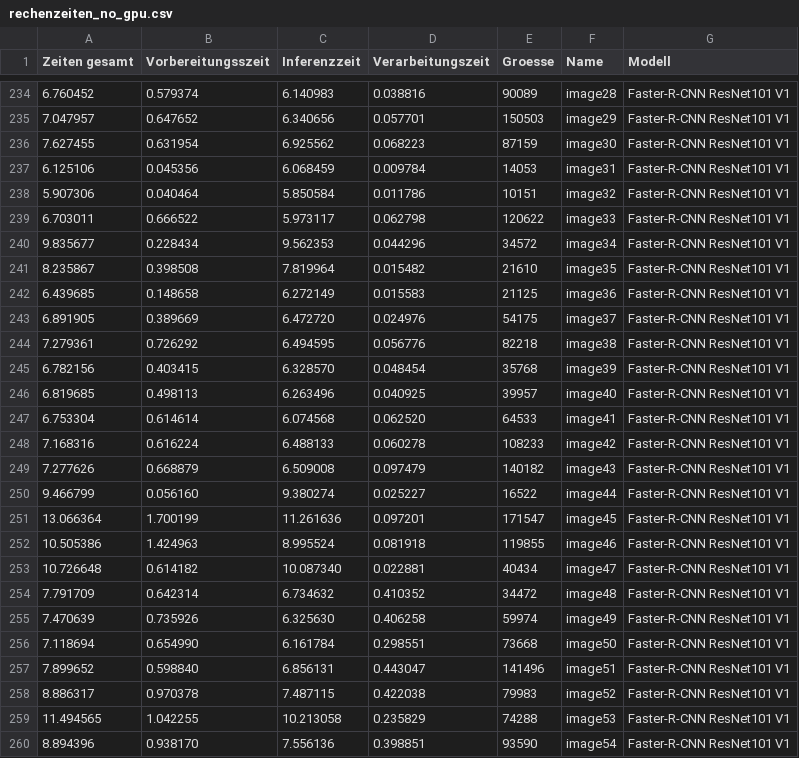
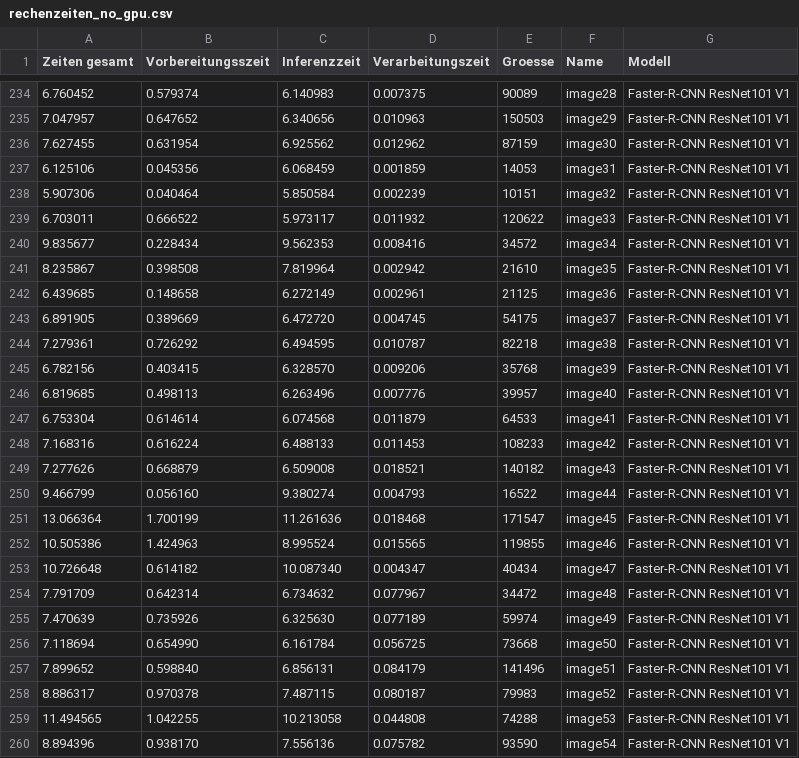
Before and after one commit to MichaelSeitz98/Rasenroboter-Kleinkinderkennung-Object-Detection, a CSV file: res/rechenzeiten_no_gpu.csv, drawn as a sheet; only a part is shown, gaps mark what is left out; the diff covers the shown part only.

```diff
--- a/res/rechenzeiten_no_gpu.csv
+++ b/res/rechenzeiten_no_gpu.csv
@@ -234,27 +234,27 @@ Zeiten gesamt;Vorbereitungsszeit;Inferenzzeit;Verarbeitungszeit;Groesse;Name;Mod
-6.760452;0.579374;6.140983;0.038816;90089; image28;Faster-R-CNN ResNet101 V1
-7.047957;0.647652;6.340656;0.057701;150503; image29;Faster-R-CNN ResNet101 V1
-7.627455;0.631954;6.925562;0.068223;87159; image30;Faster-R-CNN ResNet101 V1
-6.125106;0.045356;6.068459;0.009784;14053; image31;Faster-R-CNN ResNet101 V1
-5.907306;0.040464;5.850584;0.011786;10151; image32;Faster-R-CNN ResNet101 V1
-6.703011;0.666522;5.973117;0.062798;120622; image33;Faster-R-CNN ResNet101 V1
-9.835677;0.228434;9.562353;0.044296;34572; image34;Faster-R-CNN ResNet101 V1
-8.235867;0.398508;7.819964;0.015482;21610; image35;Faster-R-CNN ResNet101 V1
-6.439685;0.148658;6.272149;0.015583;21125; image36;Faster-R-CNN ResNet101 V1
-6.891905;0.389669;6.472720;0.024976;54175; image37;Faster-R-CNN ResNet101 V1
-7.279361;0.726292;6.494595;0.056776;82218; image38;Faster-R-CNN ResNet101 V1
-6.782156;0.403415;6.328570;0.048454;35768; image39;Faster-R-CNN ResNet101 V1
-6.819685;0.498113;6.263496;0.040925;39957; image40;Faster-R-CNN ResNet101 V1
-6.753304;0.614614;6.074568;0.062520;64533; image41;Faster-R-CNN ResNet101 V1
-7.168316;0.616224;6.488133;0.060278;108233; image42;Faster-R-CNN ResNet101 V1
-7.277626;0.668879;6.509008;0.097479;140182; image43;Faster-R-CNN ResNet101 V1
-9.466799;0.056160;9.380274;0.025227;16522; image44;Faster-R-CNN ResNet101 V1
-13.066364;1.700199;11.261636;0.097201;171547; image45;Faster-R-CNN ResNet101 V1
-10.505386;1.424963;8.995524;0.081918;119855; image46;Faster-R-CNN ResNet101 V1
-10.726648;0.614182;10.087340;0.022881;40434; image47;Faster-R-CNN ResNet101 V1
-7.791709;0.642314;6.734632;0.410352;34472; image48;Faster-R-CNN ResNet101 V1
-7.470639;0.735926;6.325630;0.406258;59974; image49;Faster-R-CNN ResNet101 V1
-7.118694;0.654990;6.161784;0.298551;73668; image50;Faster-R-CNN ResNet101 V1
-7.899652;0.598840;6.856131;0.443047;141496; image51;Faster-R-CNN ResNet101 V1
-8.886317;0.970378;7.487115;0.422038;79983; image52;Faster-R-CNN ResNet101 V1
-11.494565;1.042255;10.213058;0.235829;74288; image53;Faster-R-CNN ResNet101 V1
-8.894396;0.938170;7.556136;0.398851;93590; image54;Faster-R-CNN ResNet101 V1
+6.760452;0.579374;6.140983;0.007375;90089; image28;Faster-R-CNN ResNet101 V1
+7.047957;0.647652;6.340656;0.010963;150503; image29;Faster-R-CNN ResNet101 V1
+7.627455;0.631954;6.925562;0.012962;87159; image30;Faster-R-CNN ResNet101 V1
+6.125106;0.045356;6.068459;0.001859;14053; image31;Faster-R-CNN ResNet101 V1
+5.907306;0.040464;5.850584;0.002239;10151; image32;Faster-R-CNN ResNet101 V1
+6.703011;0.666522;5.973117;0.011932;120622; image33;Faster-R-CNN ResNet101 V1
+9.835677;0.228434;9.562353;0.008416;34572; image34;Faster-R-CNN ResNet101 V1
+8.235867;0.398508;7.819964;0.002942;21610; image35;Faster-R-CNN ResNet101 V1
+6.439685;0.148658;6.272149;0.002961;21125; image36;Faster-R-CNN ResNet101 V1
+6.891905;0.389669;6.472720;0.004745;54175; image37;Faster-R-CNN ResNet101 V1
+7.279361;0.726292;6.494595;0.010787;82218; image38;Faster-R-CNN ResNet101 V1
+6.782156;0.403415;6.328570;0.009206;35768; image39;Faster-R-CNN ResNet101 V1
+6.819685;0.498113;6.263496;0.007776;39957; image40;Faster-R-CNN ResNet101 V1
+6.753304;0.614614;6.074568;0.011879;64533; image41;Faster-R-CNN ResNet101 V1
+7.168316;0.616224;6.488133;0.011453;108233; image42;Faster-R-CNN ResNet101 V1
+7.277626;0.668879;6.509008;0.018521;140182; image43;Faster-R-CNN ResNet101 V1
+9.466799;0.056160;9.380274;0.004793;16522; image44;Faster-R-CNN ResNet101 V1
+13.066364;1.700199;11.261636;0.018468;171547; image45;Faster-R-CNN ResNet101 V1
+10.505386;1.424963;8.995524;0.015565;119855; image46;Faster-R-CNN ResNet101 V1
+10.726648;0.614182;10.087340;0.004347;40434; image47;Faster-R-CNN ResNet101 V1
+7.791709;0.642314;6.734632;0.077967;34472; image48;Faster-R-CNN ResNet101 V1
+7.470639;0.735926;6.325630;0.077189;59974; image49;Faster-R-CNN ResNet101 V1
+7.118694;0.654990;6.161784;0.056725;73668; image50;Faster-R-CNN ResNet101 V1
+7.899652;0.598840;6.856131;0.084179;141496; image51;Faster-R-CNN ResNet101 V1
+8.886317;0.970378;7.487115;0.080187;79983; image52;Faster-R-CNN ResNet101 V1
+11.494565;1.042255;10.213058;0.044808;74288; image53;Faster-R-CNN ResNet101 V1
+8.894396;0.938170;7.556136;0.075782;93590; image54;Faster-R-CNN ResNet101 V1
```
Also changed, not shown: 76 edited cells elsewhere in this file.
